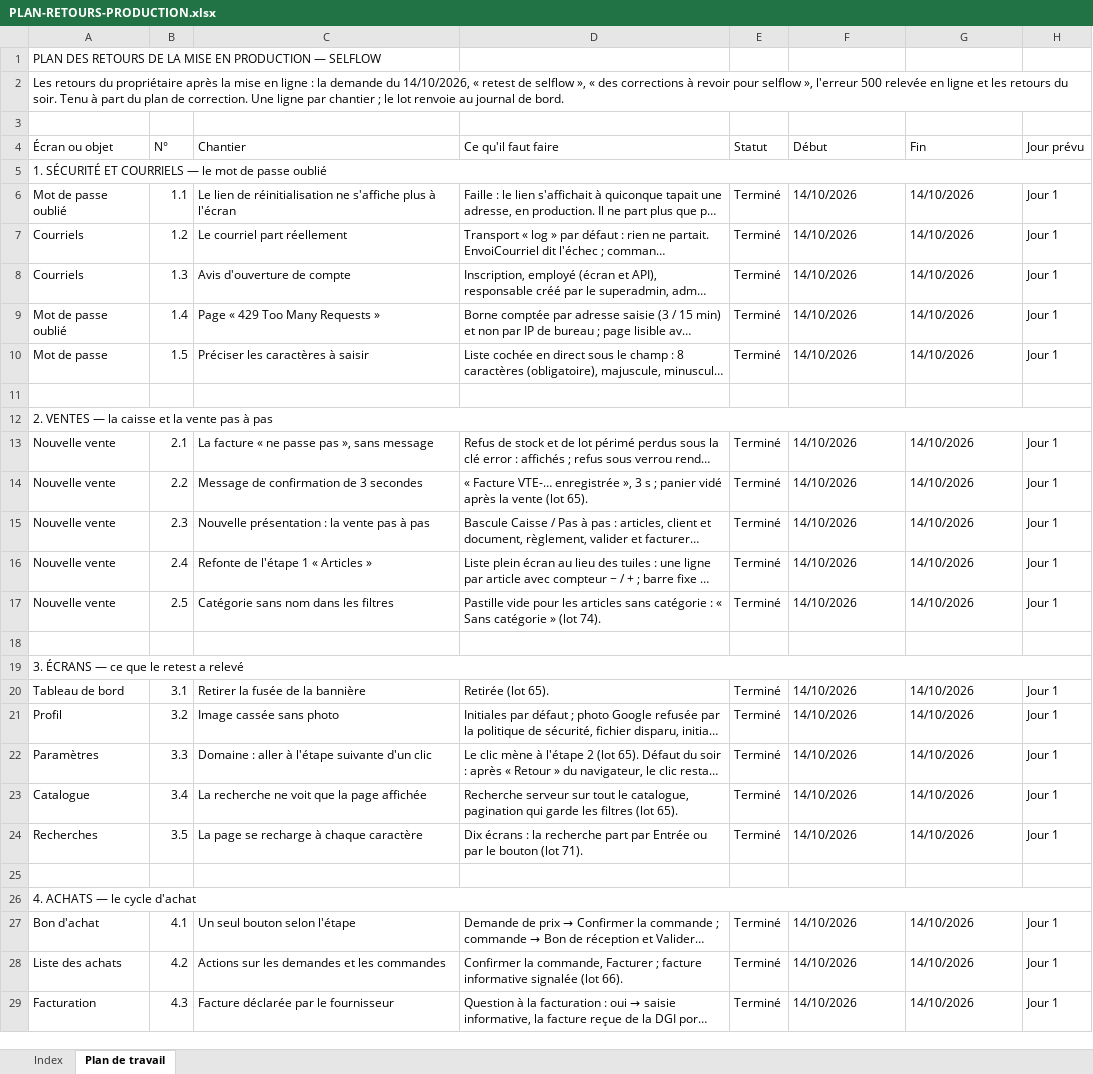
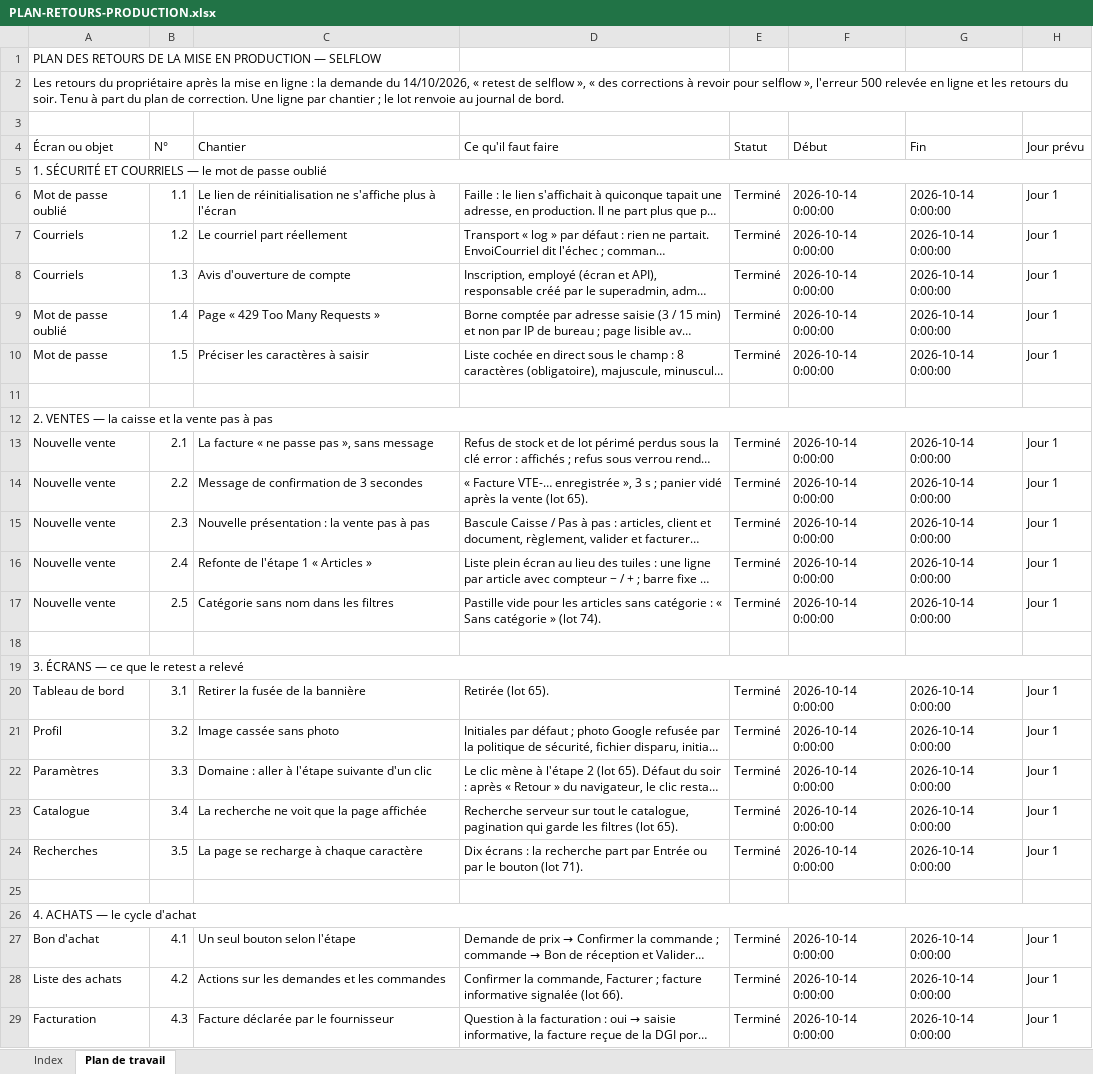
Before and after one commit to IT-dcknowing/Selflow, an Excel workbook: PLAN-RETOURS-PRODUCTION.xlsx, sheet Plan de travail, drawn as a sheet; only a part is shown; long unchanged cells end in …; values as stored, in another font and other column widths than the file's, no cell formats; the diff covers the shown part only; the diff names each change by its address in the sheet, - before the commit and + after, or states it on an @@ line.

```diff
--- a/PLAN-RETOURS-PRODUCTION.xlsx (sheet Plan de travail)
+++ b/PLAN-RETOURS-PRODUCTION.xlsx (sheet Plan de travail)
-F6:F10 (Début): 14/10/2026
+F6:F10 (Début): 2026-10-14 0:00:00
-G6:G10 (Fin): 14/10/2026
+G6:G10 (Fin): 2026-10-14 0:00:00
-F13:F17 (Début): 14/10/2026
+F13:F17 (Début): 2026-10-14 0:00:00
-G13:G17 (Fin): 14/10/2026
+G13:G17 (Fin): 2026-10-14 0:00:00
-F20:F24 (Début): 14/10/2026
+F20:F24 (Début): 2026-10-14 0:00:00
-G20:G24 (Fin): 14/10/2026
+G20:G24 (Fin): 2026-10-14 0:00:00
-F27:F29 (Début): 14/10/2026
+F27:F29 (Début): 2026-10-14 0:00:00
-G27:G29 (Fin): 14/10/2026
+G27:G29 (Fin): 2026-10-14 0:00:00
```
Also changed, not shown: 18 added rows and 75 edited cells elsewhere in this sheet, sheet Index, cell formats, 2 other files.
